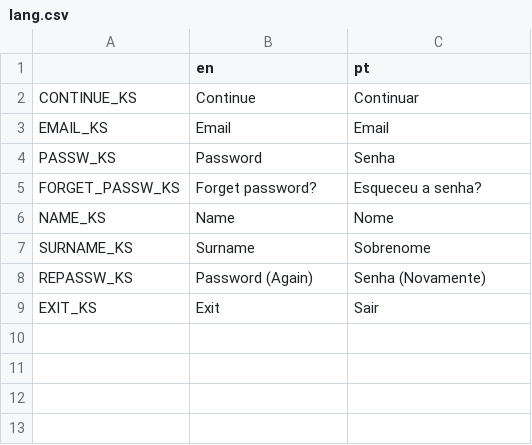
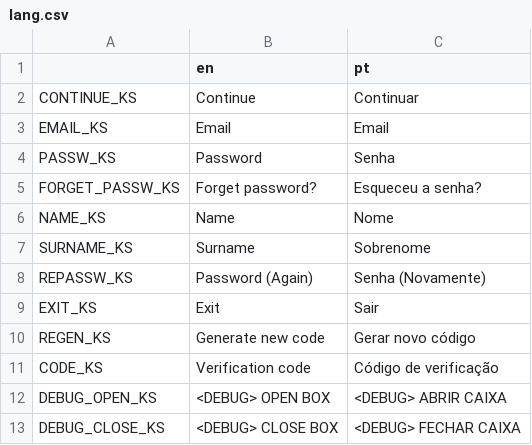
Before and after one commit to developedby/DLVR, a CSV file: app/godot/dlvr/lang/lang.csv, drawn as a sheet; the diff names each change by its address in the sheet, - before the commit and + after, or states it on an @@ line.

Commit message:
Updated App (Login and debug commands)

```diff
--- a/app/godot/dlvr/lang/lang.csv
+++ b/app/godot/dlvr/lang/lang.csv
+row 10: REGEN_KS | Generate new code | Gerar novo código
+row 11: CODE_KS | Verification code | Código de verificação
+row 12: DEBUG_OPEN_KS | <DEBUG> OPEN BOX | <DEBUG> ABRIR CAIXA
+row 13: DEBUG_CLOSE_KS | <DEBUG> CLOSE BOX | <DEBUG> FECHAR CAIXA
```
Also changed, not shown: 11 other files.
